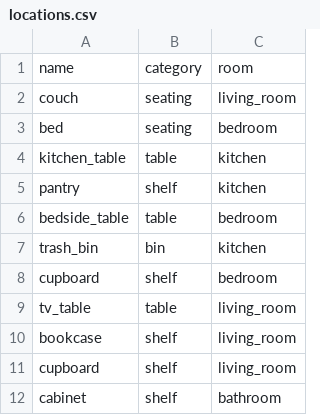
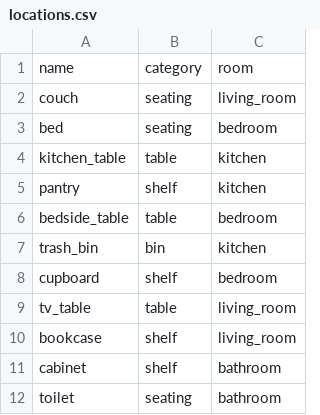
Before and after one commit to RoBorregos/home-hri, a CSV file: nlp/dataframes/locations.csv, drawn as a sheet.

Commit message:
NLP updated with room control (ROS node)

```diff
--- a/nlp/dataframes/locations.csv
+++ b/nlp/dataframes/locations.csv
@@ -10,3 +10,3 @@ tv_table,table,living_room
 bookcase,shelf,living_room
-cupboard,shelf,living_room
 cabinet,shelf,bathroom
+toilet,seating,bathroom
```
Also changed, not shown: 7 other files.
